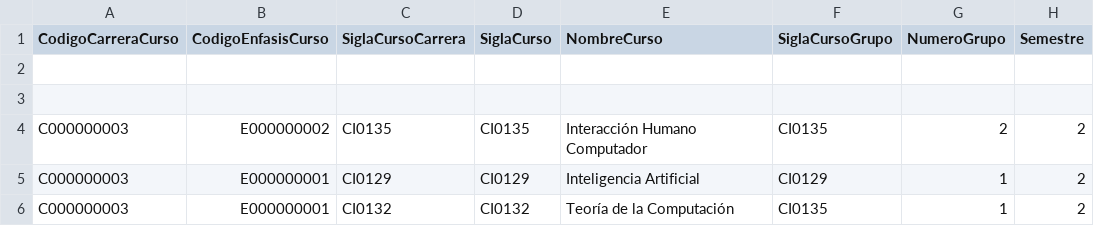
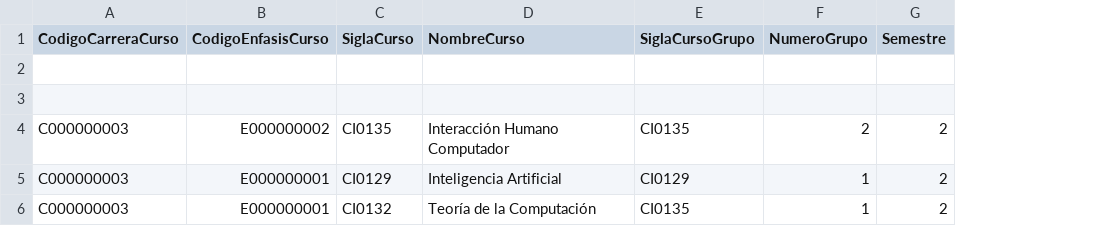
Before and after one commit to nosarabs/Sistema_Mejoramiento_Docente, a CSV file: AppIntegrador/Guias Horario/guiaPrueba.csv, drawn as a sheet; only a part is shown; the diff names each change by its address in the sheet, - before the commit and + after, or states it on an @@ line.

Commit message:
HU: COD-70 Task: Validar Entradas
Validar guia de horarios

```diff
--- a/AppIntegrador/Guias Horario/guiaPrueba.csv
+++ b/AppIntegrador/Guias Horario/guiaPrueba.csv
-column C (SiglaCursoCarrera), rows 4-6: CI0135 | CI0129 | CI0132
```
Also changed, not shown: 3 other files.
